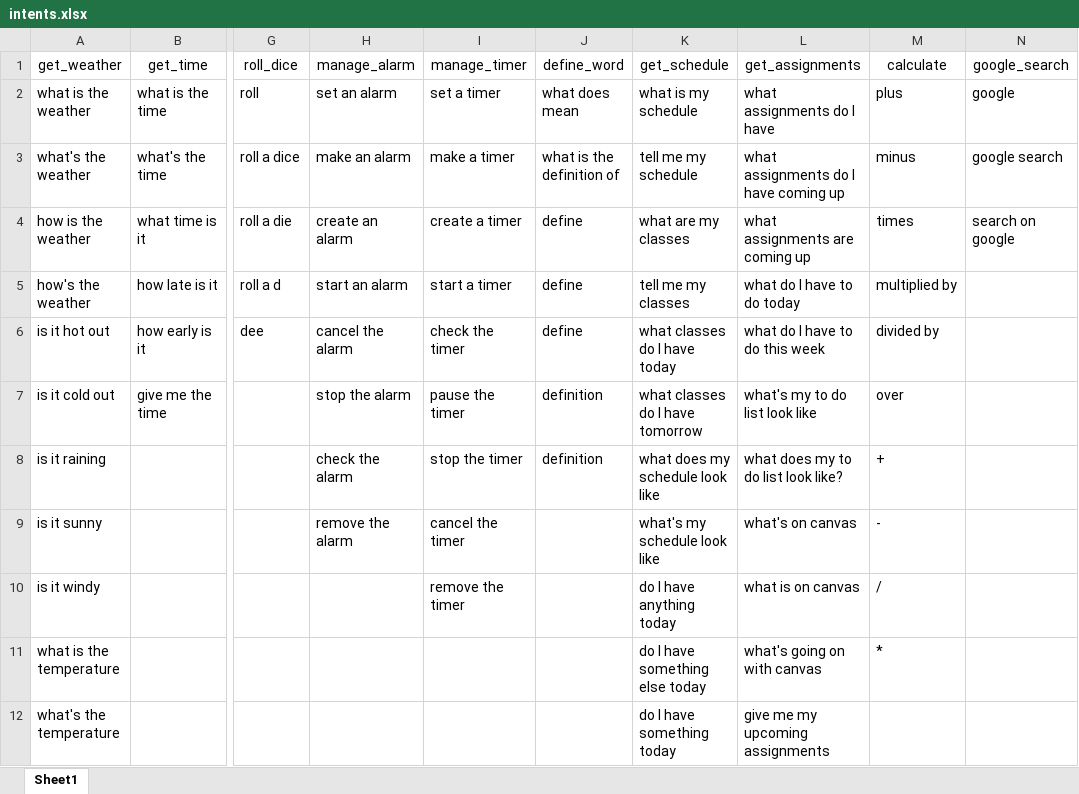
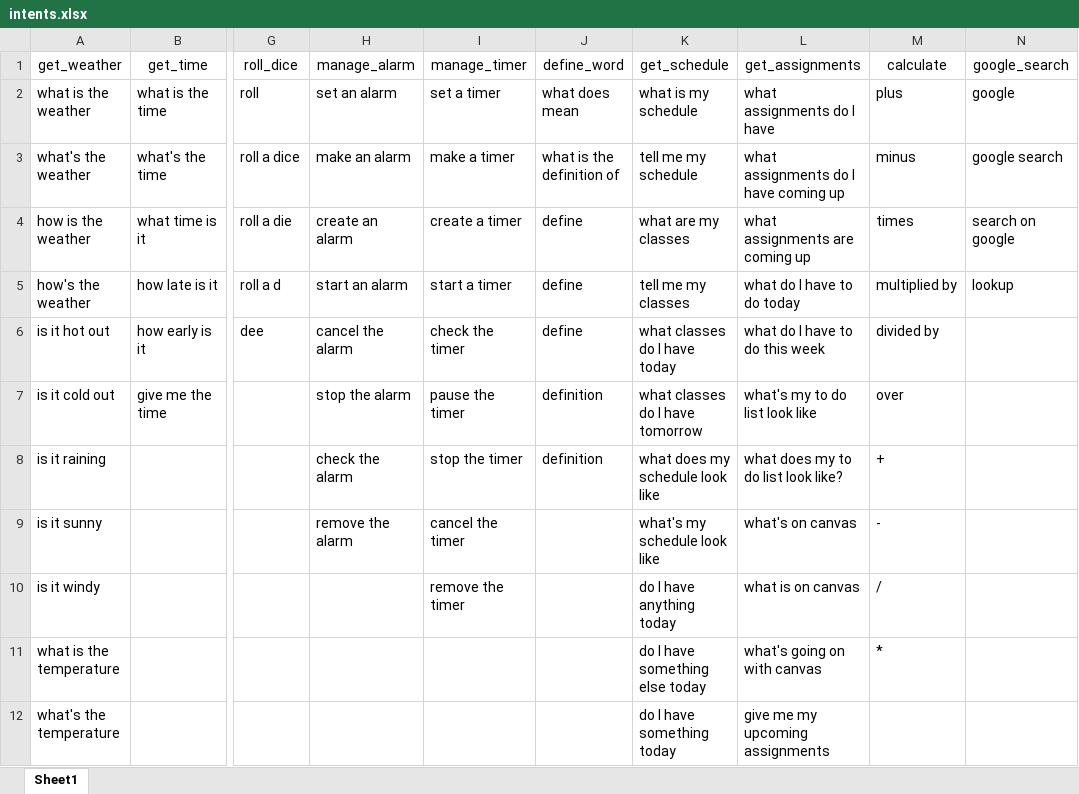
Before and after one commit to shaclay346/Best_Senior_Project, an Excel workbook: FSCVA/intents.xlsx, sheet Sheet1, drawn as a sheet; only a part is shown, gaps mark what is left out; values as stored, in another font and other column widths than the file's, no borders; the diff names each change by its address in the sheet, - before the commit and + after, or states it on an @@ line.

```diff
--- a/FSCVA/intents.xlsx (sheet Sheet1)
+++ b/FSCVA/intents.xlsx (sheet Sheet1)
-N5 (google_search): (empty)
+N5 (google_search): lookup
```
Also changed, not shown: FSCVA/bow_visualized.xlsx, 4 other files.
